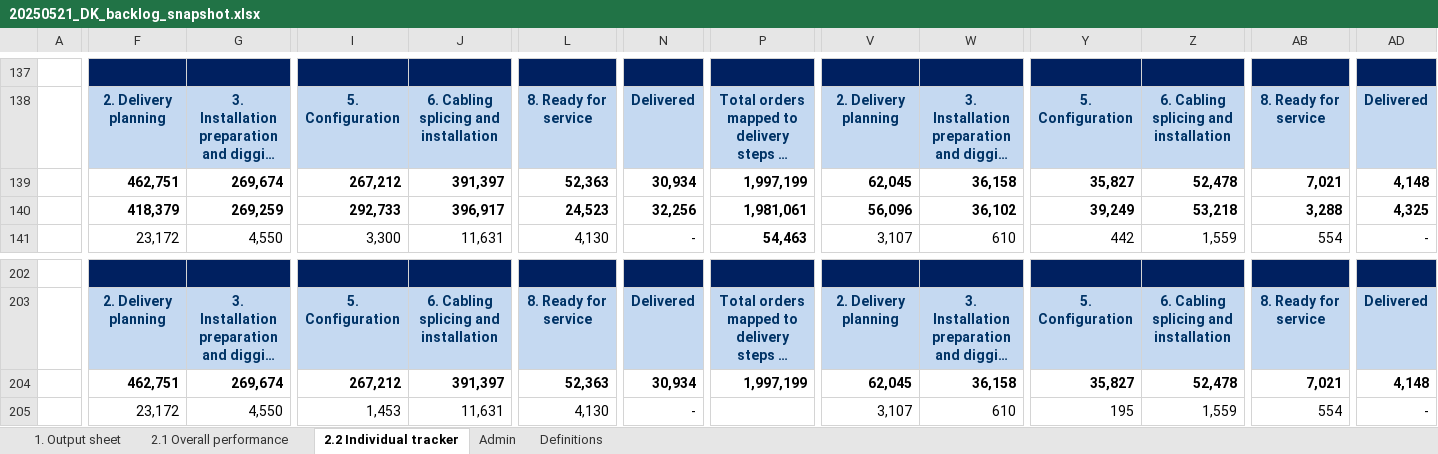
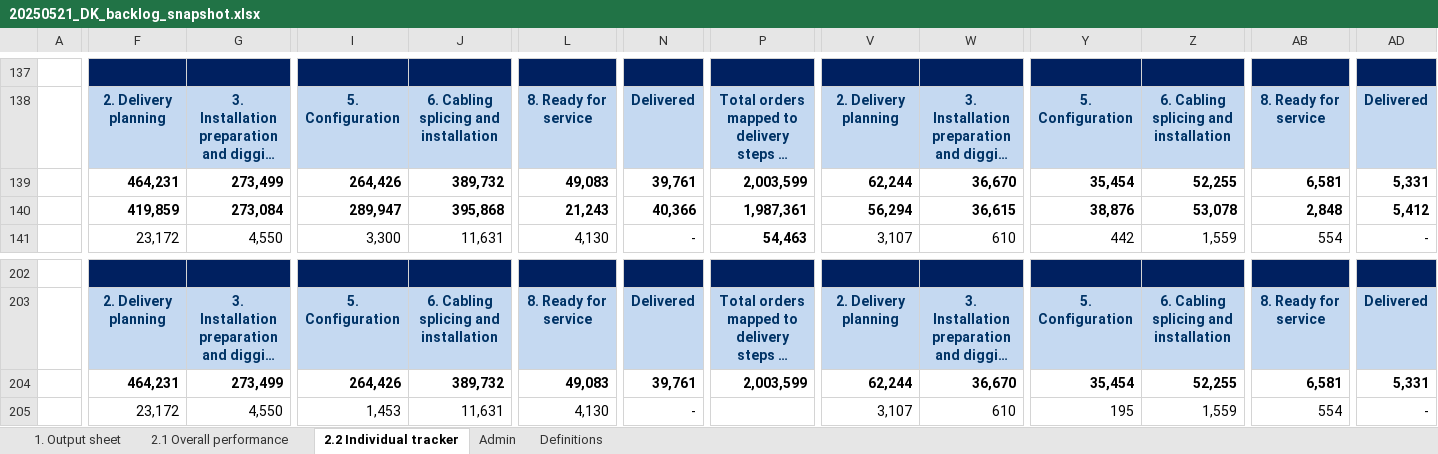
Before and after one commit to tonyyangmckinsey/dkdelivery, an Excel workbook: 3. DKTrackerSnapshots/20250521_DK_backlog_snapshot.xlsx, sheet 2.2 Individual tracker, drawn as a sheet; only a part is shown, gaps mark what is left out; long unchanged cells end in …; values as stored, in another font and other column widths than the file's, no borders; conditional formats not drawn; the diff covers the shown part only; the diff names each change by its address in the sheet, - before the commit and + after, or states it on an @@ line.

```diff
--- a/3. DKTrackerSnapshots/20250521_DK_backlog_snapshot.xlsx (sheet 2.2 Individual tracker)
+++ b/3. DKTrackerSnapshots/20250521_DK_backlog_snapshot.xlsx (sheet 2.2 Individual tracker)
-F139: 462,751
+F139: 464,231
-G139: 269,674
+G139: 273,499
-I139: 267,212
+I139: 264,426
-J139: 391,397
+J139: 389,732
-L139: 52,363
+L139: 49,083
-N139: 30,934
+N139: 39,761
-P139: 1,997,199
+P139: 2,003,599
-V139: 62,045
+V139: 62,244
-W139: 36,158
+W139: 36,670
-Y139: 35,827
+Y139: 35,454
-Z139: 52,478
+Z139: 52,255
-AB139: 7,021
+AB139: 6,581
-AD139: 4,148
+AD139: 5,331
-F140: 418,379
+F140: 419,859
-G140: 269,259
+G140: 273,084
-I140: 292,733
+I140: 289,947
-J140: 396,917
+J140: 395,868
-L140: 24,523
+L140: 21,243
-N140: 32,256
+N140: 40,366
-P140: 1,981,061
+P140: 1,987,361
-V140: 56,096
+V140: 56,294
-W140: 36,102
+W140: 36,615
-Y140: 39,249
+Y140: 38,876
-Z140: 53,218
+Z140: 53,078
-AB140: 3,288
+AB140: 2,848
-AD140: 4,325
+AD140: 5,412
-F204: 462,751
+F204: 464,231
-G204: 269,674
+G204: 273,499
-I204: 267,212
+I204: 264,426
-J204: 391,397
+J204: 389,732
-L204: 52,363
+L204: 49,083
-N204: 30,934
+N204: 39,761
-P204: 1,997,199
+P204: 2,003,599
-V204: 62,045
+V204: 62,244
-W204: 36,158
+W204: 36,670
-Y204: 35,827
+Y204: 35,454
-Z204: 52,478
+Z204: 52,255
-AB204: 7,021
+AB204: 6,581
-AD204: 4,148
+AD204: 5,331
```
Also changed, not shown: 257 edited cells and cell formats elsewhere in this sheet, sheet 2.1 Overall performance, sheet 1. Output sheet, AnalysisOutputFolder/20250520_Order_Development_Output.xlsx, 9 other files.
